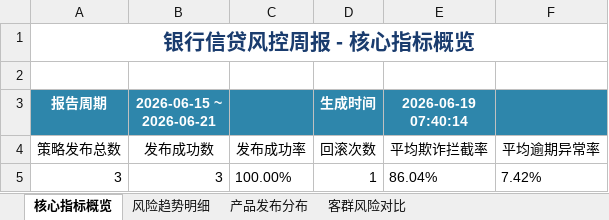
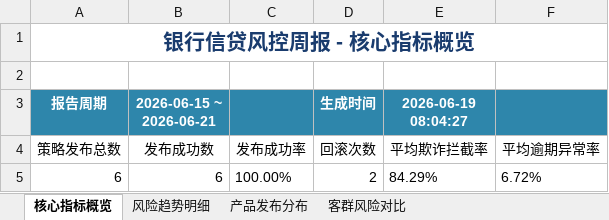
Before and after one commit to Idol993/d007, an Excel workbook: data/reports/risk_weekly_20260615-20260621.xlsx, sheet 核心指标概览, drawn as a sheet; values as stored, in another font and other column widths than the file's, no borders; removed rows and columns are numbered as before the commit, all else as after; the diff names each change by its address in the sheet, - before the commit and + after, or states it on an @@ line.

```diff
--- a/data/reports/risk_weekly_20260615-20260621.xlsx (sheet 核心指标概览)
+++ b/data/reports/risk_weekly_20260615-20260621.xlsx (sheet 核心指标概览)
-E3: 2026-06-19 07:40:14
+E3: 2026-06-19 08:04:27
-row 5: 3 | 3 | 100.00% | 1 | 86.04% | 7.42%
+row 5: 6 | 6 | 100.00% | 2 | 84.29% | 6.72%
```
Also changed, not shown: sheet 风险趋势明细, sheet 客群风险对比, sheet 产品发布分布, 17 other files.
